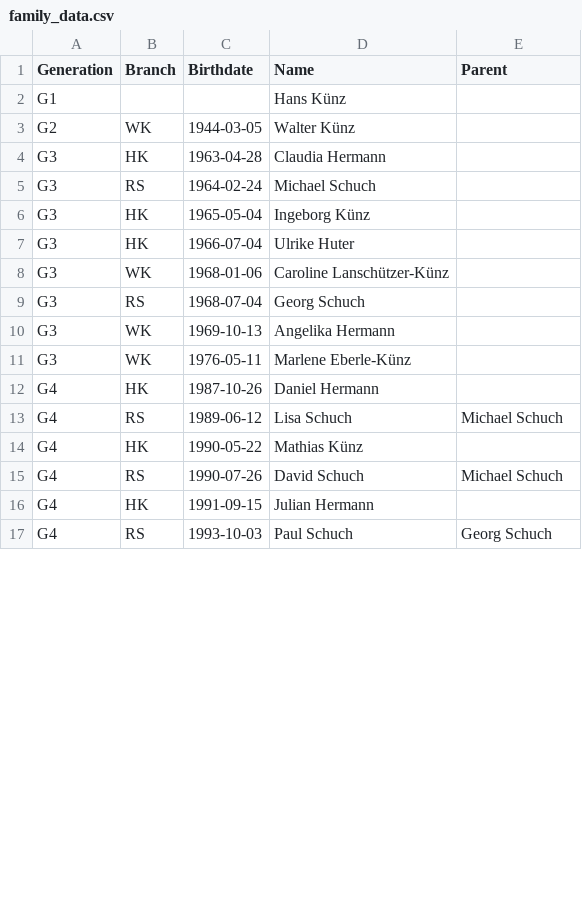
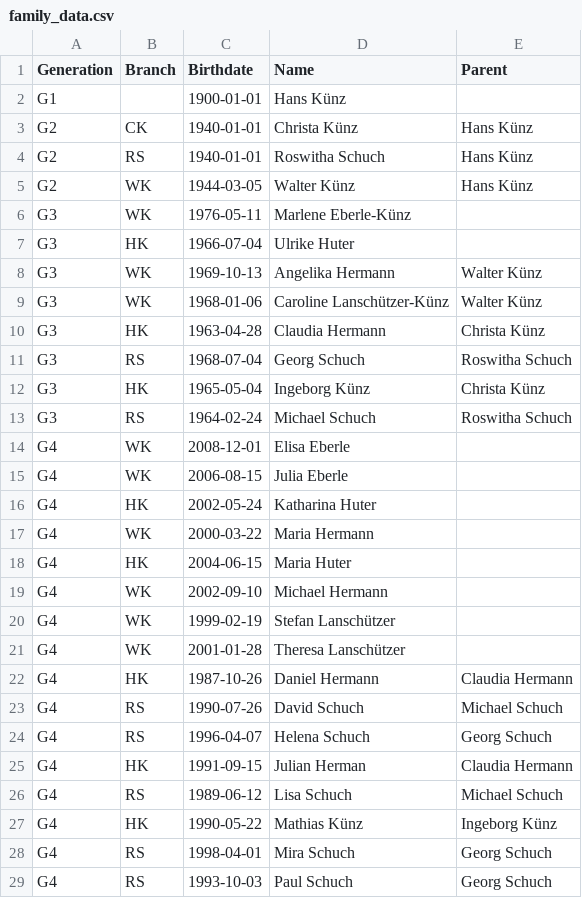
Before and after one commit to anothermario/knzstb, a CSV file: family_data.csv, drawn as a sheet; only a part is shown; the diff covers the shown part only.

```diff
--- a/family_data.csv
+++ b/family_data.csv
@@ -1,17 +1,29 @@
 Generation,Branch,Birthdate,Name,Parent
-G1,,,Hans Künz,
-G2,WK,1944-03-05,Walter Künz,
-G3,HK,1963-04-28,Claudia Hermann,
-G3,RS,1964-02-24,Michael Schuch,
-G3,HK,1965-05-04,Ingeborg Künz,
+G1,,1900-01-01,Hans Künz,
+G2,CK,1940-01-01,Christa Künz,Hans Künz
+G2,RS,1940-01-01,Roswitha Schuch,Hans Künz
+G2,WK,1944-03-05,Walter Künz,Hans Künz
+G3,WK,1976-05-11,Marlene Eberle-Künz,
 G3,HK,1966-07-04,Ulrike Huter,
-G3,WK,1968-01-06,Caroline Lanschützer-Künz,
-G3,RS,1968-07-04,Georg Schuch,
-G3,WK,1969-10-13,Angelika Hermann,
-G3,WK,1976-05-11,Marlene Eberle-Künz,
-G4,HK,1987-10-26,Daniel Hermann,
+G3,WK,1969-10-13,Angelika Hermann,Walter Künz
+G3,WK,1968-01-06,Caroline Lanschützer-Künz,Walter Künz
+G3,HK,1963-04-28,Claudia Hermann,Christa Künz
+G3,RS,1968-07-04,Georg Schuch,Roswitha Schuch
+G3,HK,1965-05-04,Ingeborg Künz,Christa Künz
+G3,RS,1964-02-24,Michael Schuch,Roswitha Schuch
+G4,WK,2008-12-01,Elisa Eberle,
+G4,WK,2006-08-15,Julia Eberle,
+G4,HK,2002-05-24,Katharina Huter,
+G4,WK,2000-03-22,Maria Hermann,
+G4,HK,2004-06-15,Maria Huter,
+G4,WK,2002-09-10,Michael Hermann,
+G4,WK,1999-02-19,Stefan Lanschützer,
+G4,WK,2001-01-28,Theresa Lanschützer,
+G4,HK,1987-10-26,Daniel Hermann,Claudia Hermann
+G4,RS,1990-07-26,David Schuch,Michael Schuch
+G4,RS,1996-04-07,Helena Schuch,Georg Schuch
+G4,HK,1991-09-15,Julian Herman,Claudia Hermann
 G4,RS,1989-06-12,Lisa Schuch,Michael Schuch
-G4,HK,1990-05-22,Mathias Künz,
-G4,RS,1990-07-26,David Schuch,Michael Schuch
-G4,HK,1991-09-15,Julian Hermann,
+G4,HK,1990-05-22,Mathias Künz,Ingeborg Künz
+G4,RS,1998-04-01,Mira Schuch,Georg Schuch
 G4,RS,1993-10-03,Paul Schuch,Georg Schuch
```
Also changed, not shown: 1 moved row elsewhere in this file.
